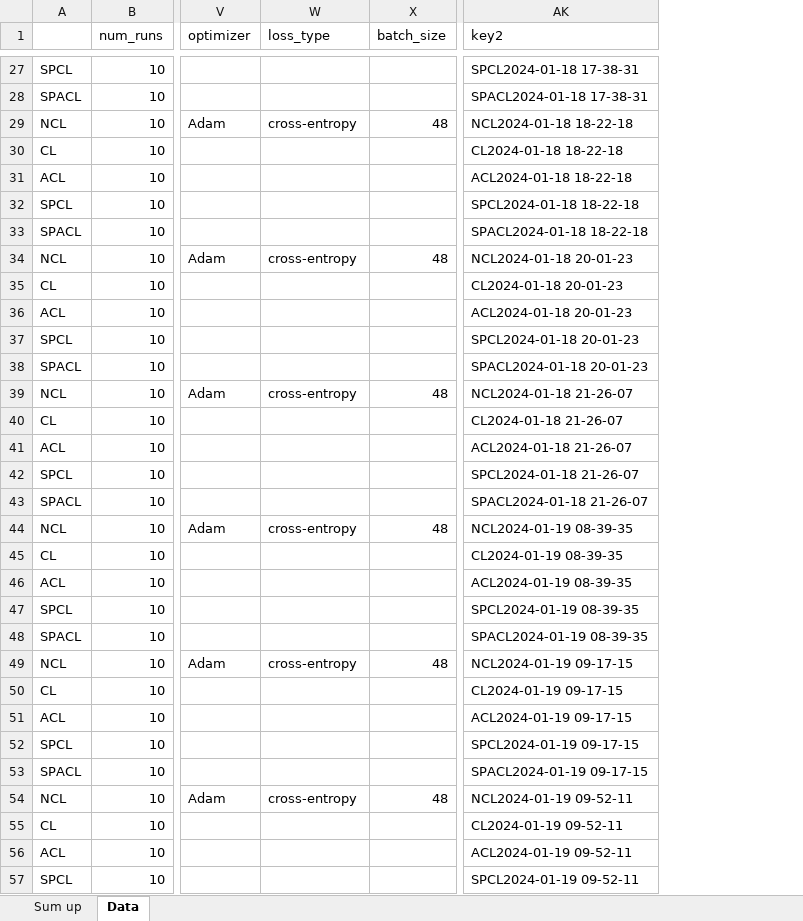
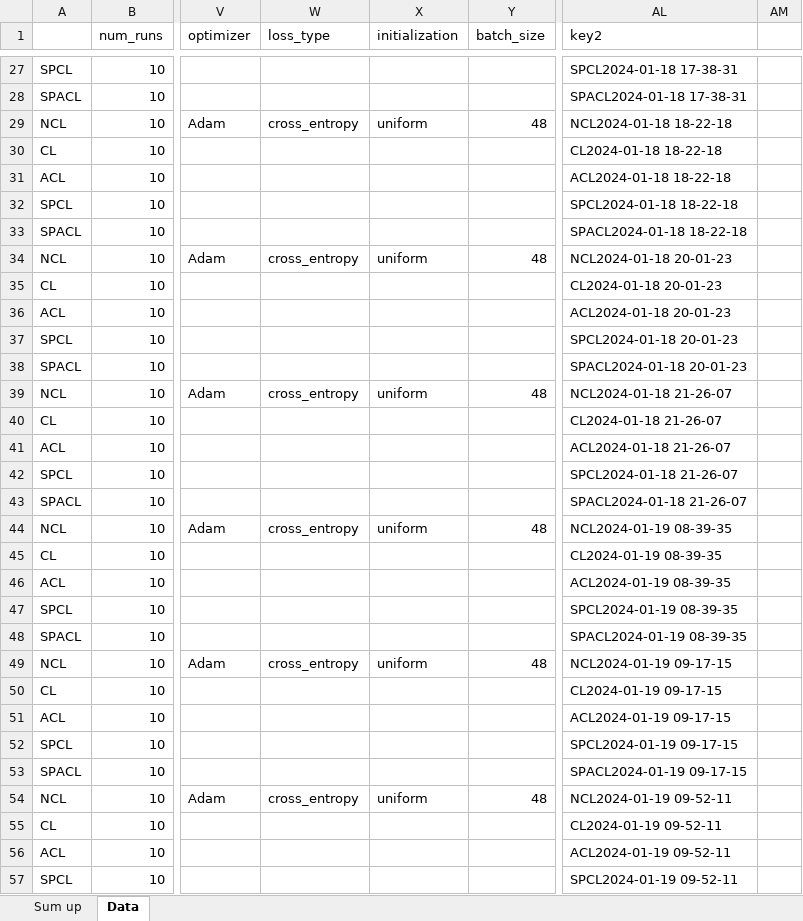
Before and after one commit to erikrecio/qurriculum_learning, an Excel workbook: qurriculum/Results/Summary.xlsx, sheet Data, drawn as a sheet; only a part is shown, gaps mark what is left out; values as stored, in another font and other column widths than the file's, no borders; conditional formats not drawn; the diff covers the shown part only; the diff names each change by its address in the sheet, - before the commit and + after, or states it on an @@ line.

```diff
--- a/qurriculum/Results/Summary.xlsx (sheet Data)
+++ b/qurriculum/Results/Summary.xlsx (sheet Data)
+column X (initialization), rows 29-54: uniform |  |  |  |  | uniform |  |  |  |  | uniform |  |  |  |  | uniform |  |  |  |  | uniform |  |  |  |  | uniform
+column AM, empty
-W29 (loss_type): cross-entropy
+W29 (loss_type): cross_entropy
-W34 (loss_type): cross-entropy
+W34 (loss_type): cross_entropy
-W39 (loss_type): cross-entropy
+W39 (loss_type): cross_entropy
-W44 (loss_type): cross-entropy
+W44 (loss_type): cross_entropy
-W49 (loss_type): cross-entropy
+W49 (loss_type): cross_entropy
-W54 (loss_type): cross-entropy
+W54 (loss_type): cross_entropy
```
Also changed, not shown: 605 added rows and 8 edited cells elsewhere in this sheet, sheet Sum up, formulas that keep their value, 14 other files.
